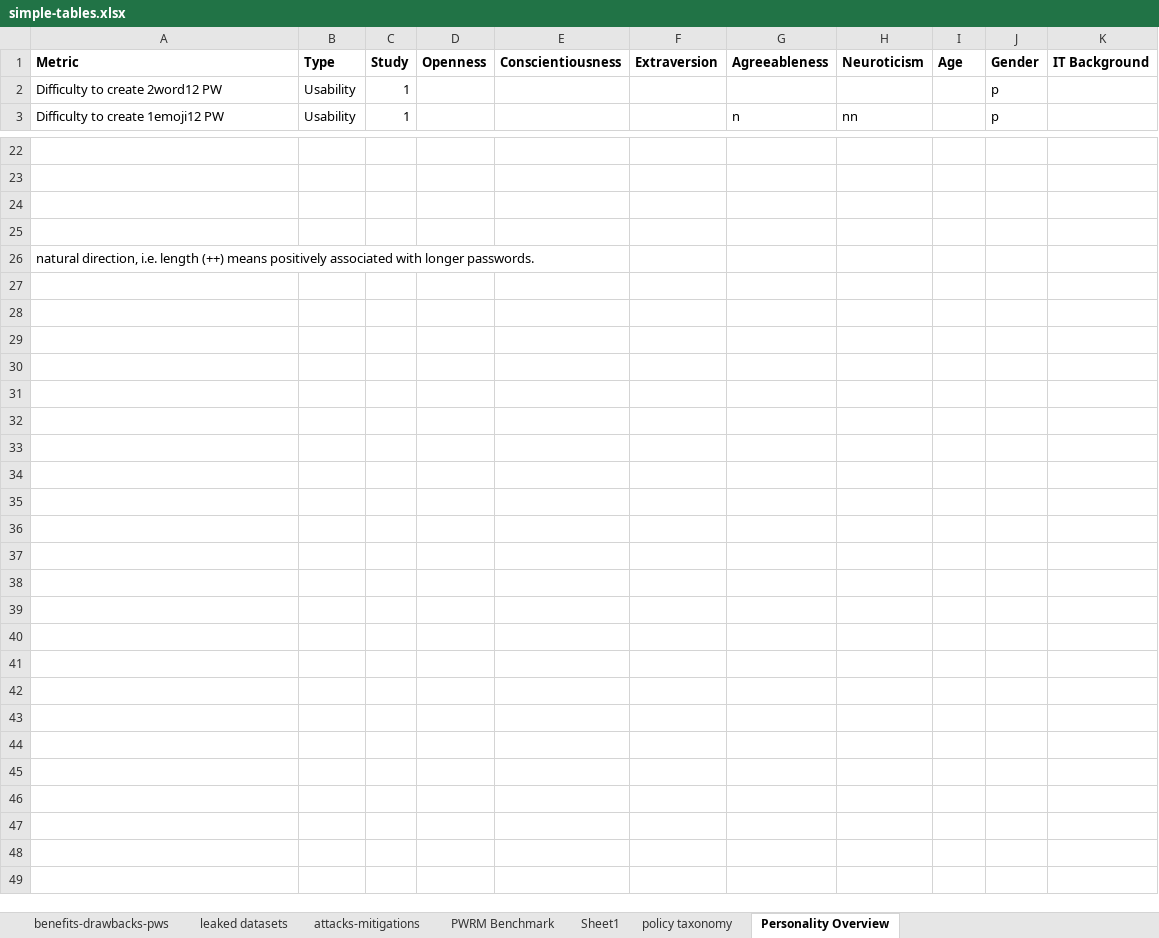
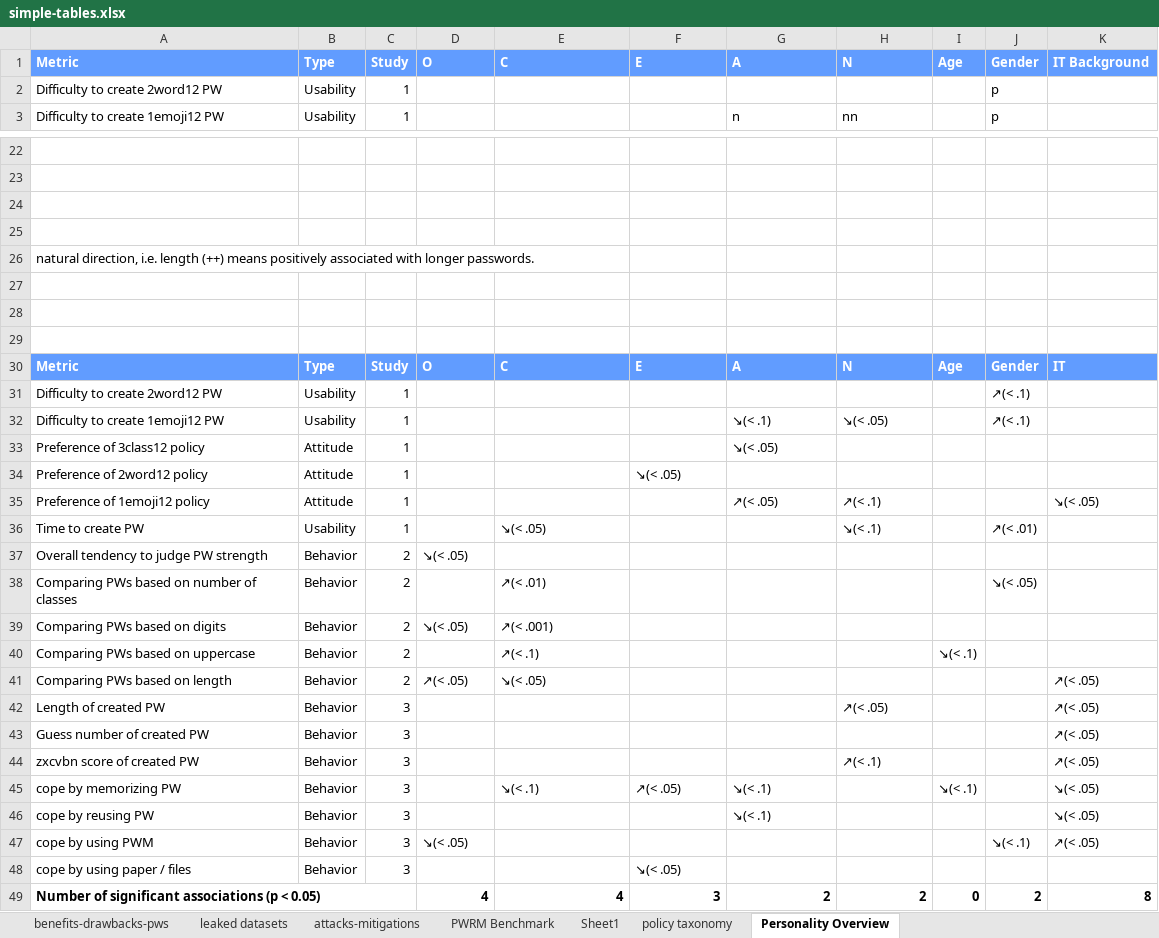
Before and after one commit to TobiasSeitz/Dissertation, an Excel workbook: raw/tables/simple-tables.xlsx, sheet Personality Overview, drawn as a sheet; only a part is shown, gaps mark what is left out; values as stored, in another font and other column widths than the file's, no borders; conditional formats not drawn; the diff covers the shown part only; the diff names each change by its address in the sheet, - before the commit and + after, or states it on an @@ line.

```diff
--- a/raw/tables/simple-tables.xlsx (sheet Personality Overview)
+++ b/raw/tables/simple-tables.xlsx (sheet Personality Overview)
@@ A1:K1 fill: none → #619CFF, text colour: black → #FFFFFF @@
-D1: Openness
+D1: O
-E1: Conscientiousness
+E1: C
-F1: Extraversion
+F1: E
-G1: Agreeableness
+G1: A
-H1: Neuroticism
+H1: N
+row 27: (empty)
+row 28: (empty)
+row 29: (empty)
+row 30: Metric | Type | Study | O | C | E | A | N | Age | Gender | IT
+row 31: Difficulty to create 2word12 PW | Usability | 1 |  |  |  |  |  |  | ↗(< .1)
+row 32: Difficulty to create 1emoji12 PW | Usability | 1 |  |  |  | ↘(< .1) | ↘(< .05) |  | ↗(< .1)
+row 33: Preference of 3class12 policy | Attitude | 1 |  |  |  | ↘(< .05)
+row 34: Preference of 2word12 policy | Attitude | 1 |  |  | ↘(< .05)
+row 35: Preference of 1emoji12 policy | Attitude | 1 |  |  |  | ↗(< .05) | ↗(< .1) |  |  | ↘(< .05)
+row 36: Time to create PW | Usability | 1 |  | ↘(< .05) |  |  | ↘(< .1) |  | ↗(< .01)
+row 37: Overall tendency to judge PW strength | Behavior | 2 | ↘(< .05)
+row 38: Comparing PWs based on number of classes | Behavior | 2 |  | ↗(< .01) |  |  |  |  | ↘(< .05)
+row 39: Comparing PWs based on digits | Behavior | 2 | ↘(< .05) | ↗(< .001)
+row 40: Comparing PWs based on uppercase | Behavior | 2 |  | ↗(< .1) |  |  |  | ↘(< .1)
+row 41: Comparing PWs based on length | Behavior | 2 | ↗(< .05) | ↘(< .05) |  |  |  |  |  | ↗(< .05)
+row 42: Length of created PW | Behavior | 3 |  |  |  |  | ↗(< .05) |  |  | ↗(< .05)
+row 43: Guess number of created PW | Behavior | 3 |  |  |  |  |  |  |  | ↗(< .05)
+row 44: zxcvbn score of created PW | Behavior | 3 |  |  |  |  | ↗(< .1) |  |  | ↗(< .05)
+row 45: cope by memorizing PW | Behavior | 3 |  | ↘(< .1) | ↗(< .05) | ↘(< .1) |  | ↘(< .1) |  | ↘(< .05)
+row 46: cope by reusing PW | Behavior | 3 |  |  |  | ↘(< .1) |  |  |  | ↘(< .05)
+row 47: cope by using PWM | Behavior | 3 | ↘(< .05) |  |  |  |  |  | ↘(< .1) | ↗(< .05)
+row 48: cope by using paper / files | Behavior | 3 |  |  | ↘(< .05)
+row 49: Number of significant associations (p < 0.05) |  |  | 4 | 4 | 3 | 2 | 2 | 0 | 2 | 8
```
Also changed, not shown: 9 edited cells elsewhere in this sheet, 13 other files.
